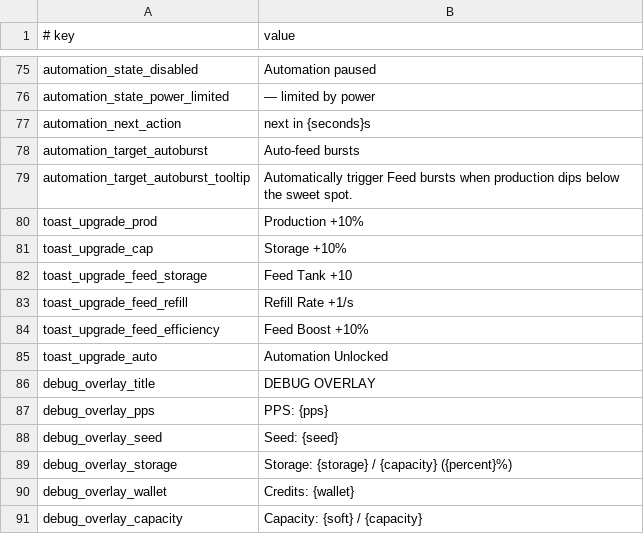
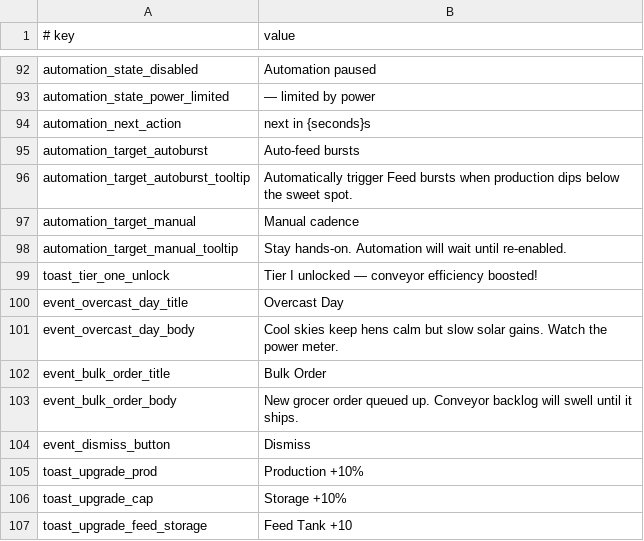
Before and after one commit to Balooog/Project_Yolkless, a TSV file: game/data/strings_egg.tsv, drawn as a sheet; only a part is shown, gaps mark what is left out; the shorter side is filled out with more unchanged rows; the diff covers the shown part only.

Commit message:
feat: integrate automation panel tier unlock micro events

```diff
--- a/game/data/strings_egg.tsv
+++ b/game/data/strings_egg.tsv
@@ -79,2 +96,10 @@ automation_target_autoburst	Auto-feed bursts
 automation_target_autoburst_tooltip	Automatically trigger Feed bursts when production dips below the sweet spot.
+automation_target_manual	Manual cadence
+automation_target_manual_tooltip	Stay hands-on. Automation will wait until re-enabled.
+toast_tier_one_unlock	Tier I unlocked — conveyor efficiency boosted!
+event_overcast_day_title	Overcast Day
+event_overcast_day_body	Cool skies keep hens calm but slow solar gains. Watch the power meter.
+event_bulk_order_title	Bulk Order
+event_bulk_order_body	New grocer order queued up. Conveyor backlog will swell until it ships.
+event_dismiss_button	Dismiss
 toast_upgrade_prod	Production +10%
```
Also changed, not shown: 17 added rows elsewhere in this file, 18 other files.
